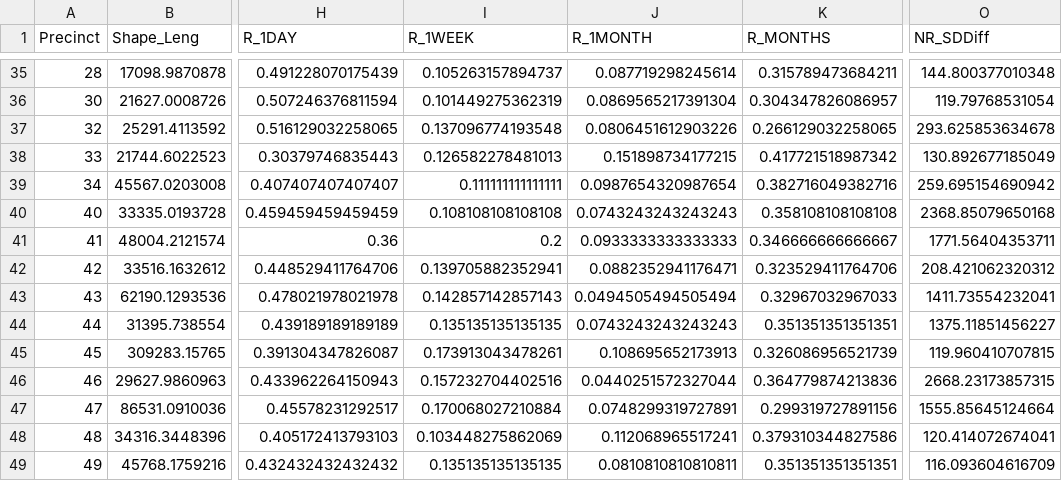
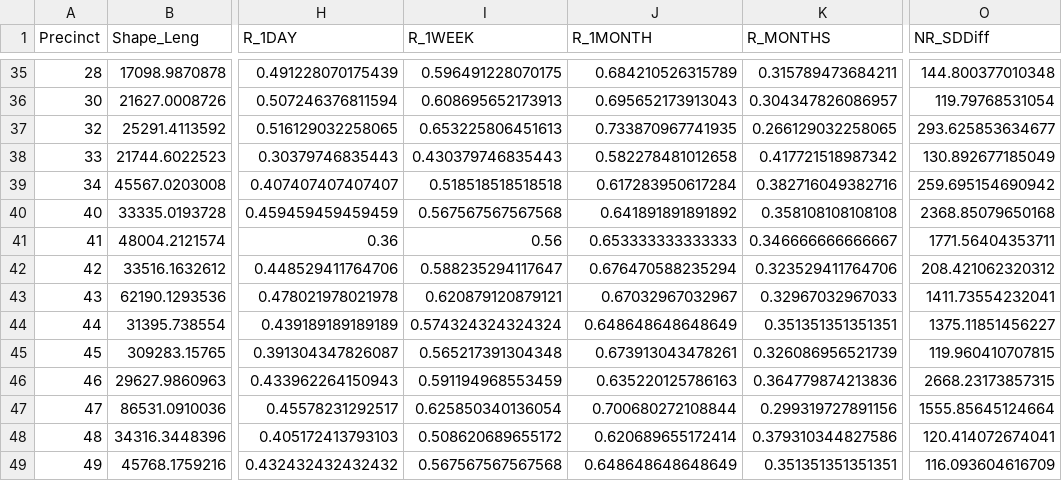
Before and after one commit to konstantinklemmer/konstantinklemmer.github.io, a CSV file: data/precinct_data_ny_res.csv, drawn as a sheet; only a part is shown, gaps mark what is left out; the diff covers the shown part only; the diff names each change by its address in the sheet, - before the commit and + after, or states it on an @@ line.

```diff
--- a/data/precinct_data_ny_res.csv
+++ b/data/precinct_data_ny_res.csv
-I35 (R_1WEEK): 0.105263157894737
+I35 (R_1WEEK): 0.596491228070175
-J35 (R_1MONTH): 0.087719298245614
+J35 (R_1MONTH): 0.684210526315789
-I36 (R_1WEEK): 0.101449275362319
+I36 (R_1WEEK): 0.608695652173913
-J36 (R_1MONTH): 0.0869565217391304
+J36 (R_1MONTH): 0.695652173913043
-I37 (R_1WEEK): 0.137096774193548
+I37 (R_1WEEK): 0.653225806451613
-J37 (R_1MONTH): 0.0806451612903226
+J37 (R_1MONTH): 0.733870967741935
-O37 (NR_SDDiff): 293.625853634678
+O37 (NR_SDDiff): 293.625853634677
-I38 (R_1WEEK): 0.126582278481013
+I38 (R_1WEEK): 0.430379746835443
-J38 (R_1MONTH): 0.151898734177215
+J38 (R_1MONTH): 0.582278481012658
-I39 (R_1WEEK): 0.111111111111111
+I39 (R_1WEEK): 0.518518518518518
-J39 (R_1MONTH): 0.0987654320987654
+J39 (R_1MONTH): 0.617283950617284
-I40 (R_1WEEK): 0.108108108108108
+I40 (R_1WEEK): 0.567567567567568
-J40 (R_1MONTH): 0.0743243243243243
+J40 (R_1MONTH): 0.641891891891892
-I41 (R_1WEEK): 0.2
+I41 (R_1WEEK): 0.56
-J41 (R_1MONTH): 0.0933333333333333
+J41 (R_1MONTH): 0.653333333333333
-I42 (R_1WEEK): 0.139705882352941
+I42 (R_1WEEK): 0.588235294117647
-J42 (R_1MONTH): 0.0882352941176471
+J42 (R_1MONTH): 0.676470588235294
-I43 (R_1WEEK): 0.142857142857143
+I43 (R_1WEEK): 0.620879120879121
-J43 (R_1MONTH): 0.0494505494505494
+J43 (R_1MONTH): 0.67032967032967
-I44 (R_1WEEK): 0.135135135135135
+I44 (R_1WEEK): 0.574324324324324
-J44 (R_1MONTH): 0.0743243243243243
+J44 (R_1MONTH): 0.648648648648649
-I45 (R_1WEEK): 0.173913043478261
+I45 (R_1WEEK): 0.565217391304348
-J45 (R_1MONTH): 0.108695652173913
+J45 (R_1MONTH): 0.673913043478261
-I46 (R_1WEEK): 0.157232704402516
+I46 (R_1WEEK): 0.591194968553459
-J46 (R_1MONTH): 0.0440251572327044
+J46 (R_1MONTH): 0.635220125786163
-I47 (R_1WEEK): 0.170068027210884
+I47 (R_1WEEK): 0.625850340136054
-J47 (R_1MONTH): 0.0748299319727891
+J47 (R_1MONTH): 0.700680272108844
-I48 (R_1WEEK): 0.103448275862069
+I48 (R_1WEEK): 0.508620689655172
-J48 (R_1MONTH): 0.112068965517241
+J48 (R_1MONTH): 0.620689655172414
-I49 (R_1WEEK): 0.135135135135135
+I49 (R_1WEEK): 0.567567567567568
-J49 (R_1MONTH): 0.0810810810810811
+J49 (R_1MONTH): 0.648648648648649
```
Also changed, not shown: 122 edited cells elsewhere in this file.
